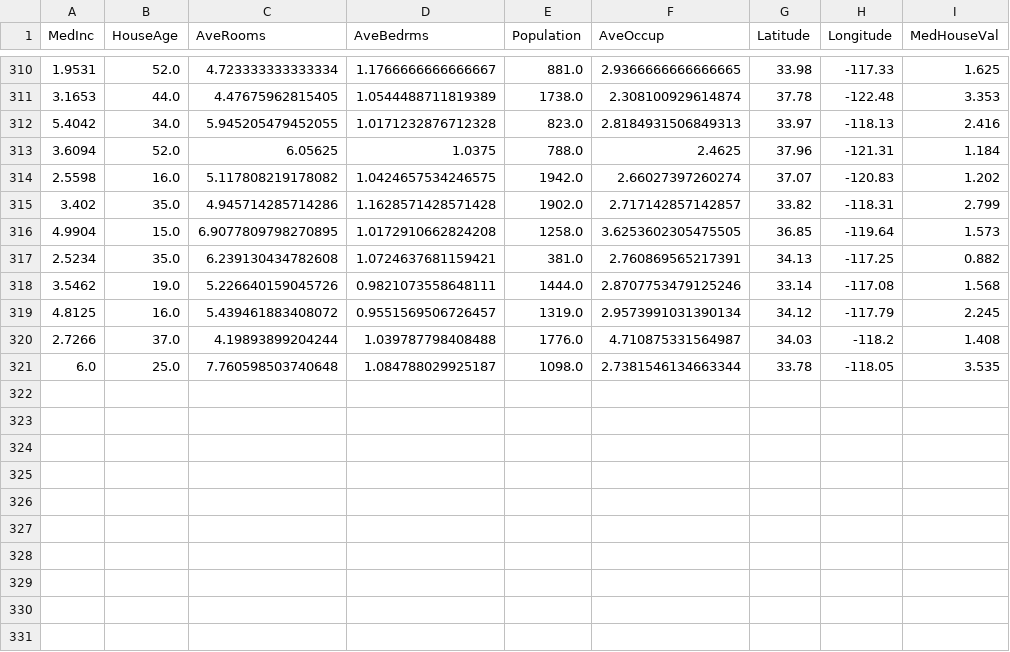
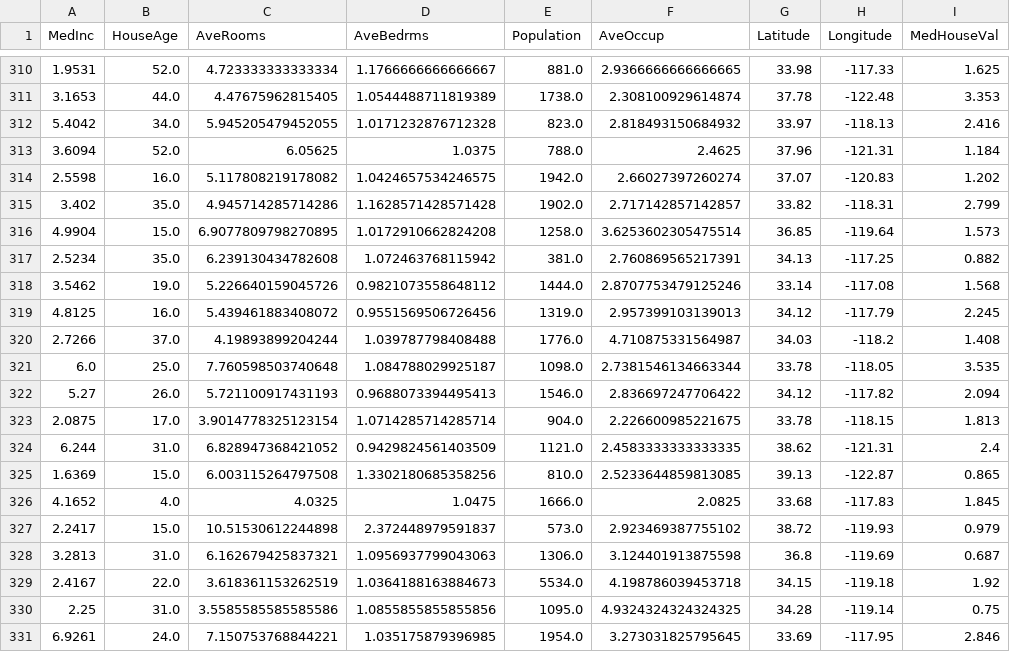
Before and after one commit to oecorrechag/boku, a CSV file: data/raw/housing_data_raw.csv, drawn as a sheet; only a part is shown, gaps mark what is left out.

Commit message:
Saved DataFrame raw

```diff
--- a/data/raw/housing_data_raw.csv
+++ b/data/raw/housing_data_raw.csv
@@ -311,3 +311,3 @@
 3.1653,44.0,4.47675962815405,1.0544488711819389,1738.0,2.308100929614874,37.78,-122.48,3.353
-5.4042,34.0,5.945205479452055,1.0171232876712328,823.0,2.8184931506849313,33.97,-118.13,2.416
+5.4042,34.0,5.945205479452055,1.0171232876712328,823.0,2.818493150684932,33.97,-118.13,2.416
 3.6094,52.0,6.05625,1.0375,788.0,2.4625,37.96,-121.31,1.184
@@ -315,7 +315,17 @@
 3.402,35.0,4.945714285714286,1.1628571428571428,1902.0,2.717142857142857,33.82,-118.31,2.799
-4.9904,15.0,6.9077809798270895,1.0172910662824208,1258.0,3.6253602305475505,36.85,-119.64,1.573
-2.5234,35.0,6.239130434782608,1.0724637681159421,381.0,2.760869565217391,34.13,-117.25,0.882
-3.5462,19.0,5.226640159045726,0.9821073558648111,1444.0,2.8707753479125246,33.14,-117.08,1.568
-4.8125,16.0,5.439461883408072,0.9551569506726457,1319.0,2.9573991031390134,34.12,-117.79,2.245
+4.9904,15.0,6.9077809798270895,1.0172910662824208,1258.0,3.6253602305475514,36.85,-119.64,1.573
+2.5234,35.0,6.239130434782608,1.072463768115942,381.0,2.760869565217391,34.13,-117.25,0.882
+3.5462,19.0,5.226640159045726,0.9821073558648112,1444.0,2.8707753479125246,33.14,-117.08,1.568
+4.8125,16.0,5.439461883408072,0.9551569506726456,1319.0,2.957399103139013,34.12,-117.79,2.245
 2.7266,37.0,4.19893899204244,1.039787798408488,1776.0,4.710875331564987,34.03,-118.2,1.408
 6.0,25.0,7.760598503740648,1.084788029925187,1098.0,2.7381546134663344,33.78,-118.05,3.535
+5.27,26.0,5.721100917431193,0.9688073394495413,1546.0,2.836697247706422,34.12,-117.82,2.094
+2.0875,17.0,3.9014778325123154,1.0714285714285714,904.0,2.226600985221675,33.78,-118.15,1.813
+6.244,31.0,6.828947368421052,0.9429824561403509,1121.0,2.4583333333333335,38.62,-121.31,2.4
+1.6369,15.0,6.003115264797508,1.3302180685358256,810.0,2.5233644859813085,39.13,-122.87,0.865
+4.1652,4.0,4.0325,1.0475,1666.0,2.0825,33.68,-117.83,1.845
+2.2417,15.0,10.51530612244898,2.372448979591837,573.0,2.923469387755102,38.72,-119.93,0.979
+3.2813,31.0,6.162679425837321,1.0956937799043063,1306.0,3.124401913875598,36.8,-119.69,0.687
+2.4167,22.0,3.618361153262519,1.0364188163884673,5534.0,4.198786039453718,34.15,-119.18,1.92
+2.25,31.0,3.5585585585585586,1.0855855855855856,1095.0,4.9324324324324325,34.28,-119.14,0.75
+6.9261,24.0,7.150753768844221,1.035175879396985,1954.0,3.273031825795645,33.69,-117.95,2.846
```
